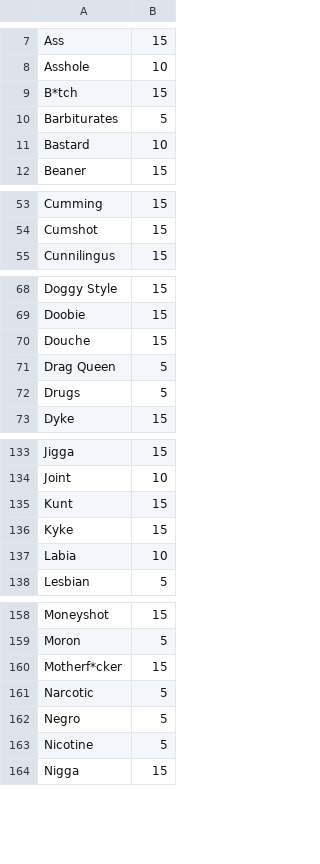
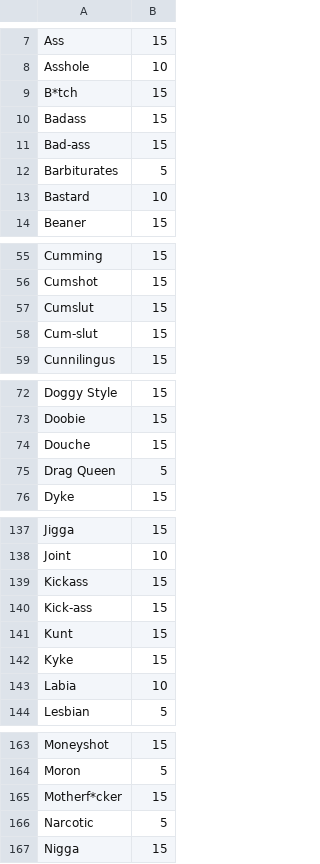
Before and after one commit to whooosreading/l2e_vocab_blacklist, a CSV file: lib/l2e_vocab_blacklist/blacklists/full_words.csv, drawn as a sheet; only a part is shown, gaps mark what is left out; removed rows and columns are numbered as before the commit, all else as after; the diff covers the shown part only; the diff names each change by its address in the sheet, - before the commit and + after, or states it on an @@ line.

Commit message:
added and removed words

```diff
--- a/lib/l2e_vocab_blacklist/blacklists/full_words.csv
+++ b/lib/l2e_vocab_blacklist/blacklists/full_words.csv
+row 10: Badass | 15
+row 11: Bad-ass | 15
+row 57: Cumslut | 15
+row 58: Cum-slut | 15
-row 72: Drugs | 5
+row 139: Kickass | 15
+row 140: Kick-ass | 15
-row 162: Negro | 5
-row 163: Nicotine | 5
```
Also changed, not shown: 3 added rows and 3 removed rows elsewhere in this file.
